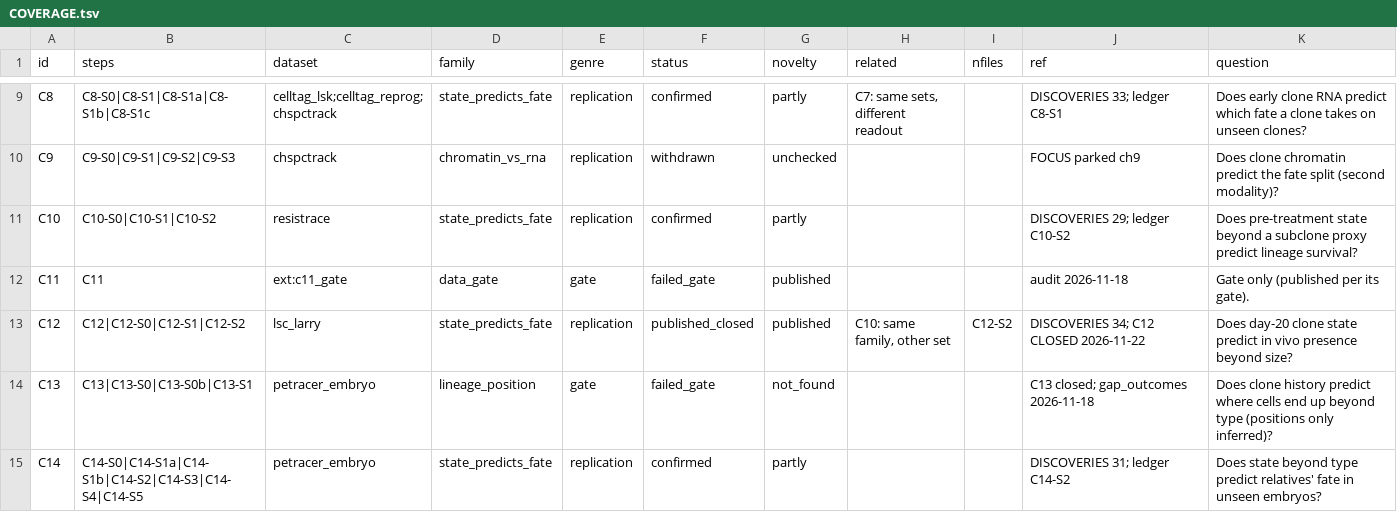
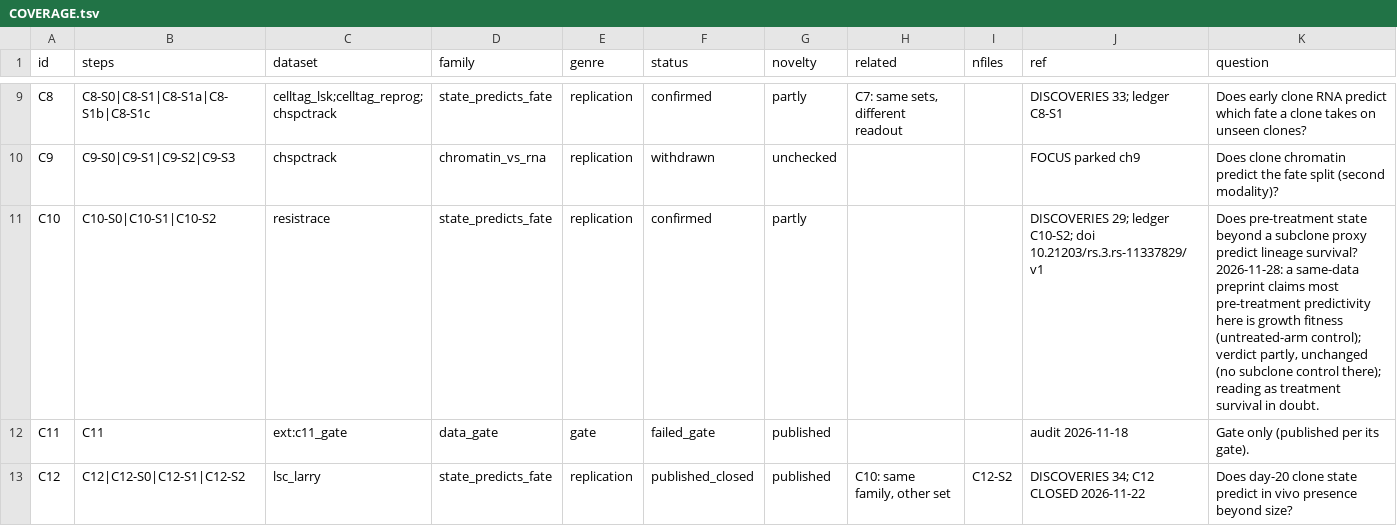
Before and after one commit to krenusz/cellware, a TSV file: experiments/COVERAGE.tsv, drawn as a sheet; only a part is shown, gaps mark what is left out; the shorter side is filled out with more unchanged rows.

```diff
--- a/experiments/COVERAGE.tsv
+++ b/experiments/COVERAGE.tsv
@@ -10,3 +10,3 @@ C8	C8-S0|C8-S1|C8-S1a|C8-S1b|C8-S1c	celltag_lsk;celltag_reprog;chspctrack	state_
 C9	C9-S0|C9-S1|C9-S2|C9-S3	chspctrack	chromatin_vs_rna	replication	withdrawn	unchecked			FOCUS parked ch9	Does clone chromatin predict the fate split (second modality)?
-C10	C10-S0|C10-S1|C10-S2	resistrace	state_predicts_fate	replication	confirmed	partly			DISCOVERIES 29; ledger C10-S2	Does pre-treatment state beyond a subclone proxy predict lineage survival?
+C10	C10-S0|C10-S1|C10-S2	resistrace	state_predicts_fate	replication	confirmed	partly			DISCOVERIES 29; ledger C10-S2; doi 10.21203/rs.3.rs-11337829/v1	Does pre-treatment state beyond a subclone proxy predict lineage survival? 2026-11-28: a same-data preprint claims most pre-treatment predictivity here is growth fitness (untreated-arm control); verdict partly, unchanged (no subclone control there); reading as treatment survival in doubt.
 C11	C11	ext:c11_gate	data_gate	gate	failed_gate	published			audit 2026-11-18	Gate only (published per its gate).
```
Also changed, not shown: 4 other files.
